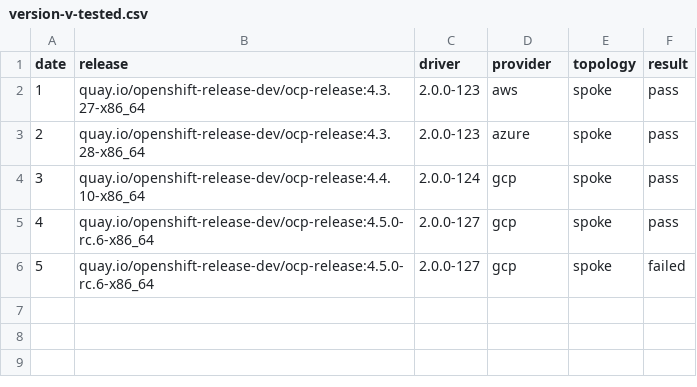
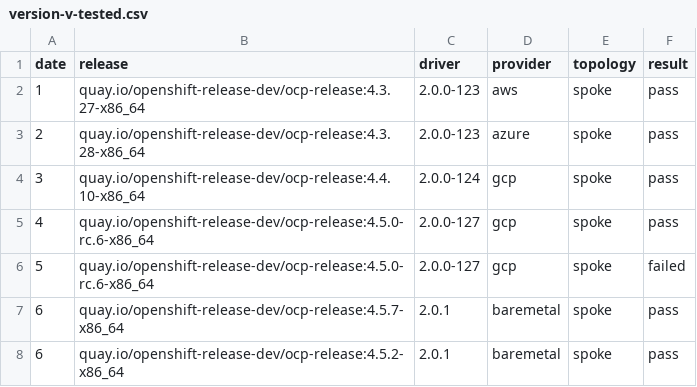
Before and after one commit to cdoan1/data-matrix, a CSV file: version-v-tested.csv, drawn as a sheet; the diff names each change by its address in the sheet, - before the commit and + after, or states it on an @@ line.

```diff
--- a/version-v-tested.csv
+++ b/version-v-tested.csv
+row 7: 6 | quay.io/openshift-release-dev/ocp-release:4.5.7-x86_64 | 2.0.1 | baremetal | spoke | pass
+row 8: 6 | quay.io/openshift-release-dev/ocp-release:4.5.2-x86_64 | 2.0.1 | baremetal | spoke | pass
```
Also changed, not shown: 1 other file.
